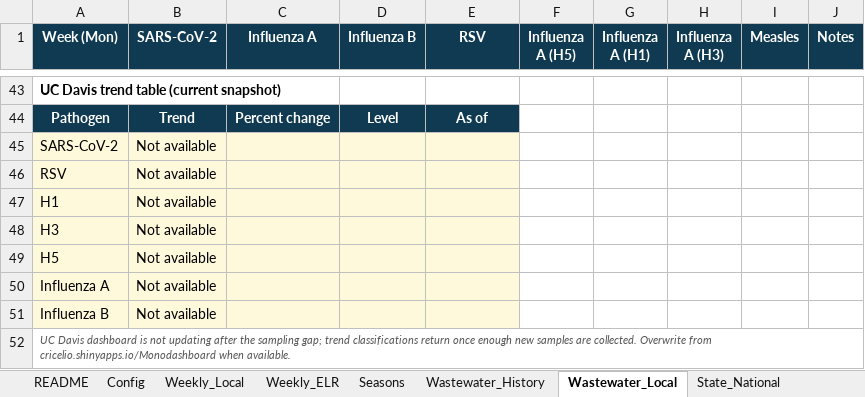
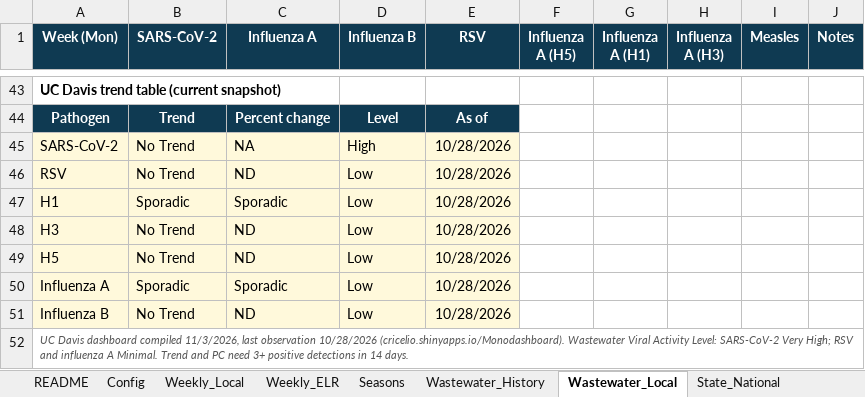
Before and after one commit to EmilyKillion/mono-county-dashboards, an Excel workbook: respiratory/RV_Tracker.xlsx, sheet Wastewater_Local, drawn as a sheet; only a part is shown, gaps mark what is left out; values as stored, in another font and other column widths than the file's, no borders; the diff names each change by its address in the sheet, - before the commit and + after, or states it on an @@ line.

```diff
--- a/respiratory/RV_Tracker.xlsx (sheet Wastewater_Local)
+++ b/respiratory/RV_Tracker.xlsx (sheet Wastewater_Local)
-B45:B46 (SARS-CoV-2): Not available
+B45:B46 (SARS-CoV-2): No Trend
-C45 (Influenza A): (empty)
+C45 (Influenza A): NA
-D45 (Influenza B): (empty)
+D45 (Influenza B): High
-E45:E51 (RSV): (empty)
+E45:E51 (RSV): 10/28/2026
-C46 (Influenza A): (empty)
+C46 (Influenza A): ND
-D46:D51 (Influenza B): (empty)
+D46:D51 (Influenza B): Low
-B47 (SARS-CoV-2): Not available
+B47 (SARS-CoV-2): Sporadic
-C47 (Influenza A): (empty)
+C47 (Influenza A): Sporadic
-B48:B49 (SARS-CoV-2): Not available
+B48:B49 (SARS-CoV-2): No Trend
-C48:C49 (Influenza A): (empty)
+C48:C49 (Influenza A): ND
-B50 (SARS-CoV-2): Not available
+B50 (SARS-CoV-2): Sporadic
-C50 (Influenza A): (empty)
+C50 (Influenza A): Sporadic
-B51 (SARS-CoV-2): Not available
+B51 (SARS-CoV-2): No Trend
-C51 (Influenza A): (empty)
+C51 (Influenza A): ND
-A52 (Week (Mon)): …Davis dashboard is not updating after the sampling gap; trend classifications return once enough new samples are collected. Overwrite from cricelio.shinyapps.io/Monodashboard when available.
+A52 (Week (Mon)): …Davis dashboard compiled 11/3/2026, last observation 10/28/2026 (cricelio.shinyapps.io/Monodashboard). Wastewater Viral Activity Level: SARS-CoV-2 Very High; RSV and influenza A Minimal. Trend and PC need 3+ positive detections in 14 days.
```
Also changed, not shown: sheet Highlights, sheet Weekly_Local, sheet Weekly_ELR, sheet State_National, sheet Seasons, sheet Config.
